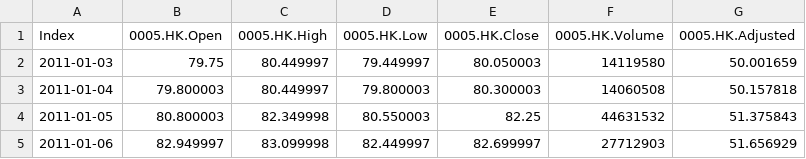
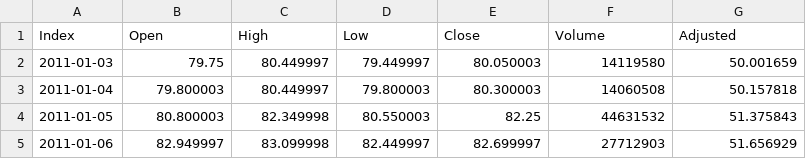
Before and after one commit to Johnzhjw/evoIT2FRNN-GEP, a CSV file: PythonScripts/dataset/Stk.0005.HK.all.csv, drawn as a sheet; only a part is shown.

```diff
--- a/PythonScripts/dataset/Stk.0005.HK.all.csv
+++ b/PythonScripts/dataset/Stk.0005.HK.all.csv
@@ -1,2 +1,2 @@
-"Index","0005.HK.Open","0005.HK.High","0005.HK.Low","0005.HK.Close","0005.HK.Volume","0005.HK.Adjusted"
+"Index","Open","High","Low","Close","Volume","Adjusted"
 "2011-01-03",79.75,80.449997,79.449997,80.050003,14119580,50.001659
```
Also changed, not shown: PythonScripts/dataset/Stk.0941.HK.all.csv, PythonScripts/dataset/Stk.1288.HK.all.csv, 1 other file.
